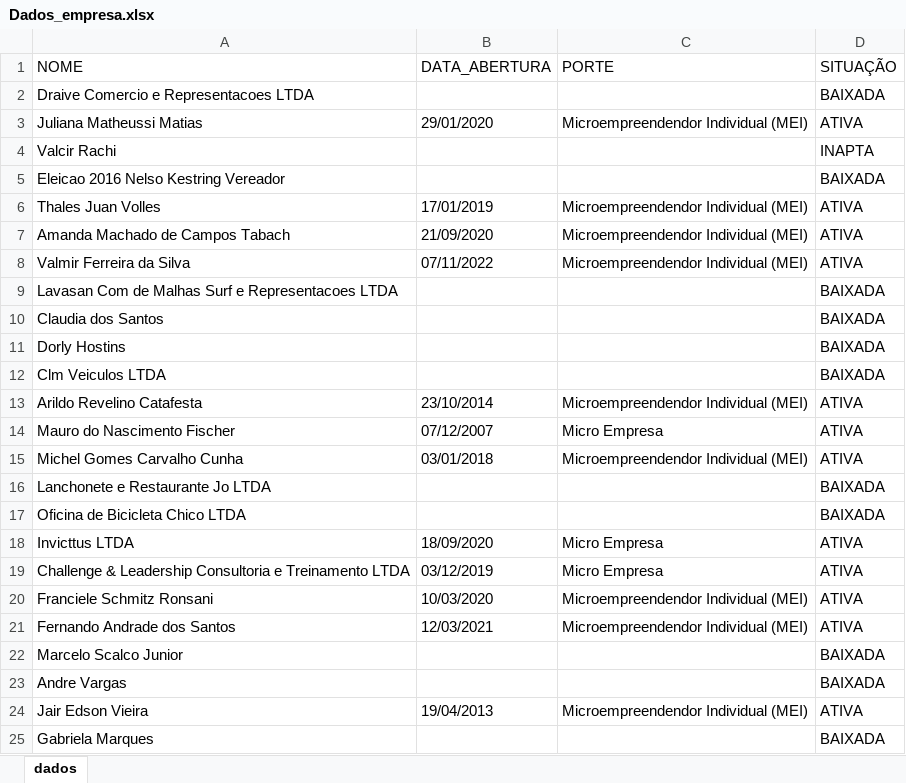
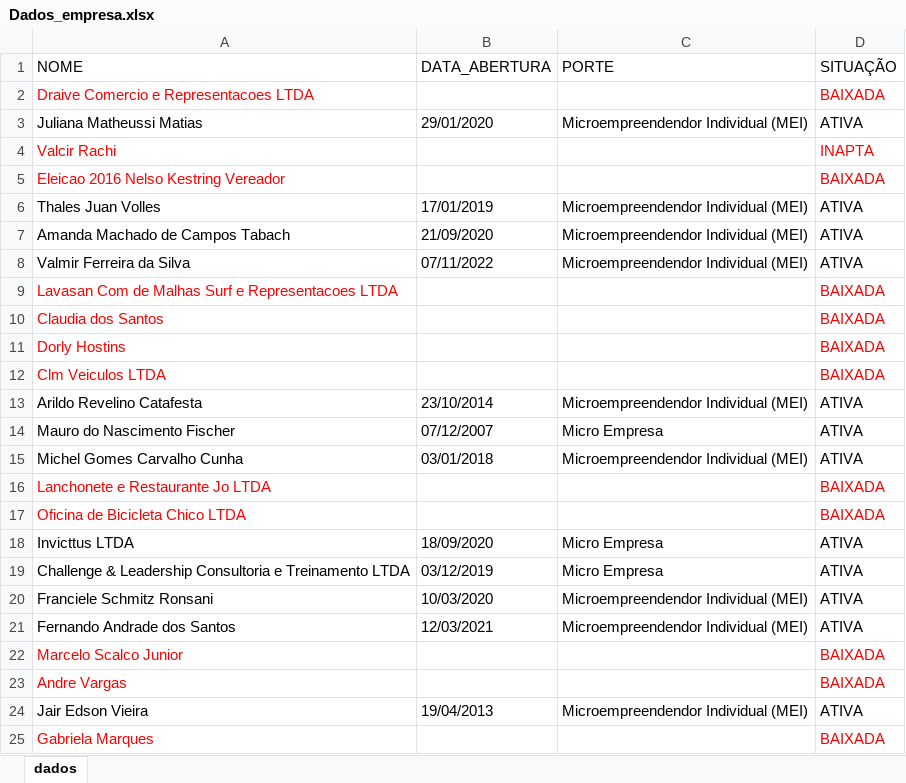
Before and after one commit to Sancheslipe/Curso_Robotic_Process_Automation_RPA_Crie_Robos_com_Python_e_robos_criados, an Excel workbook: Dados_empresa.xlsx, sheet dados, drawn as a sheet; values as stored, in another font and other column widths than the file's, no borders; the diff names each change by its address in the sheet, - before the commit and + after, or states it on an @@ line.

```diff
--- a/Dados_empresa.xlsx (sheet dados)
+++ b/Dados_empresa.xlsx (sheet dados)
-A2 text colour: black
+A2 text colour: #FF0000
-D2 text colour: black
+D2 text colour: #FF0000
-A4:A5 text colour: black
+A4:A5 text colour: #FF0000
-D4:D5 text colour: black
+D4:D5 text colour: #FF0000
-A9:A12 text colour: black
+A9:A12 text colour: #FF0000
-D9:D12 text colour: black
+D9:D12 text colour: #FF0000
-A16:A17 text colour: black
+A16:A17 text colour: #FF0000
-D16:D17 text colour: black
+D16:D17 text colour: #FF0000
-A22:A23 text colour: black
+A22:A23 text colour: #FF0000
-D22:D23 text colour: black
+D22:D23 text colour: #FF0000
-A25 text colour: black
+A25 text colour: #FF0000
-D25 text colour: black
+D25 text colour: #FF0000
```
Also changed, not shown: atividade_02_compare_excell/base_de_dados/Arquivo_Principal.xlsx, 8 other files.
